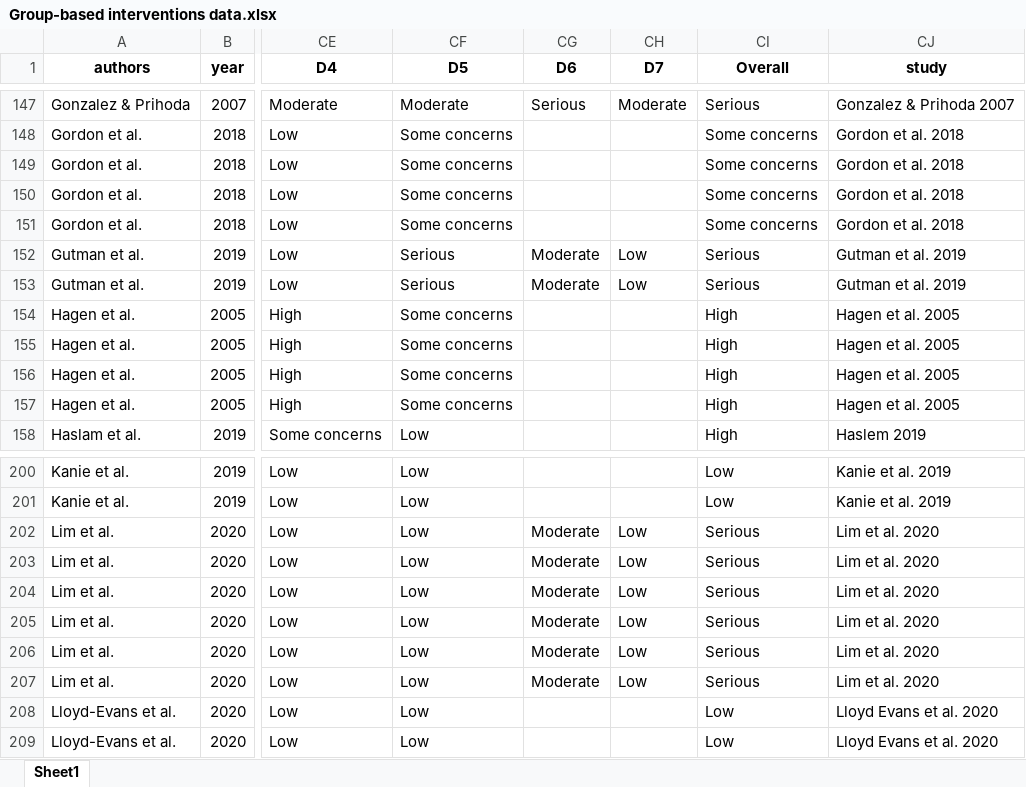
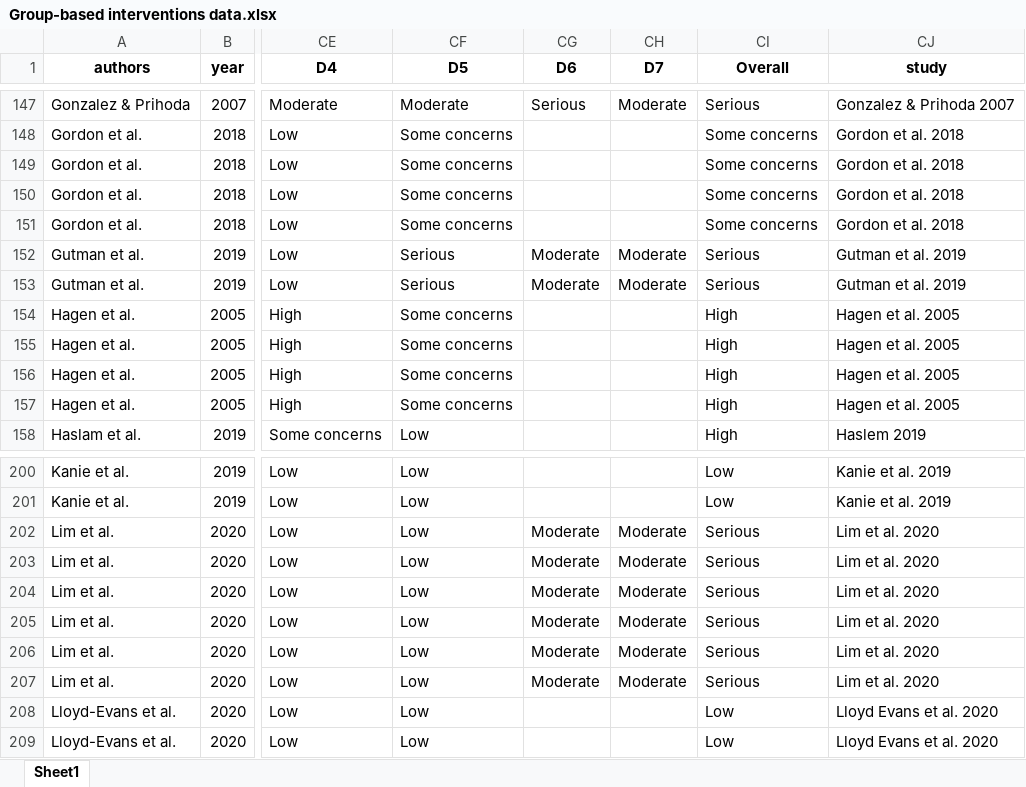
Before and after one commit to MikkelVembye/Group-based-interventions, an Excel workbook: ES calc/Group-based interventions data.xlsx, sheet Sheet1, drawn as a sheet; only a part is shown, gaps mark what is left out; values as stored, in another font and other column widths than the file's, no borders; the diff names each change by its address in the sheet, - before the commit and + after, or states it on an @@ line.

```diff
--- a/ES calc/Group-based interventions data.xlsx (sheet Sheet1)
+++ b/ES calc/Group-based interventions data.xlsx (sheet Sheet1)
-CH152:CH153 (D7): Low
+CH152:CH153 (D7): Moderate
-CH202:CH207 (D7): Low
+CH202:CH207 (D7): Moderate
```
Also changed, not shown: ES calc/Descriptive coding scheme for group-based interventions (data).xlsx, Group-based interventions data.xlsx, 38 other files.
